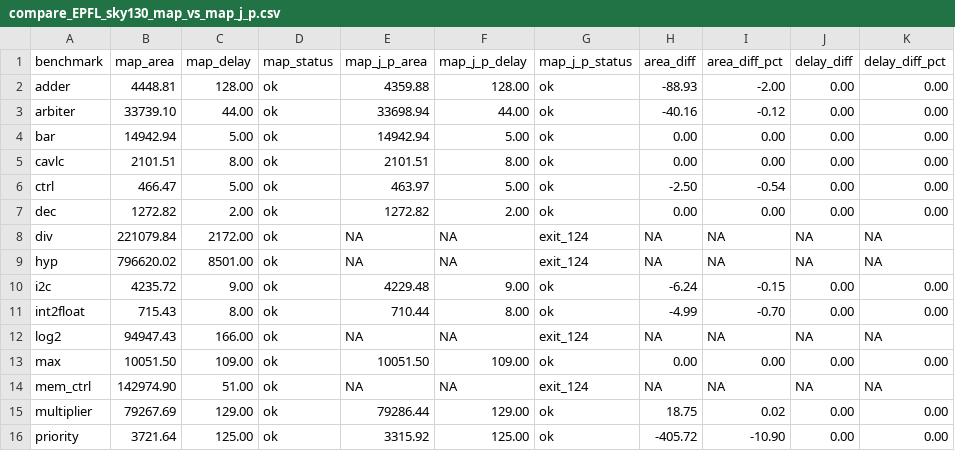
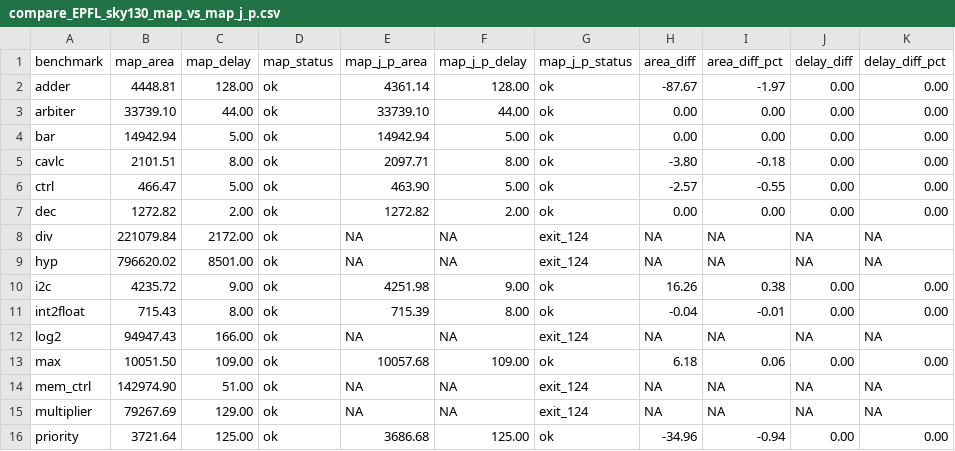
Before and after one commit to hxyyy1/abc-t, a CSV file: results/compare_EPFL_sky130_map_vs_map_j_p.csv, drawn as a sheet; only a part is shown; the diff covers the shown part only.

```diff
--- a/results/compare_EPFL_sky130_map_vs_map_j_p.csv
+++ b/results/compare_EPFL_sky130_map_vs_map_j_p.csv
@@ -1,7 +1,7 @@
 benchmark,map_area,map_delay,map_status,map_j_p_area,map_j_p_delay,map_j_p_status,area_diff,area_diff_pct,delay_diff,delay_diff_pct
-adder,4448.81,128.00,ok,4359.88,128.00,ok,-88.93,-2.00,0.00,0.00
-arbiter,33739.10,44.00,ok,33698.94,44.00,ok,-40.16,-0.12,0.00,0.00
+adder,4448.81,128.00,ok,4361.14,128.00,ok,-87.67,-1.97,0.00,0.00
+arbiter,33739.10,44.00,ok,33739.10,44.00,ok,0.00,0.00,0.00,0.00
 bar,14942.94,5.00,ok,14942.94,5.00,ok,0.00,0.00,0.00,0.00
-cavlc,2101.51,8.00,ok,2101.51,8.00,ok,0.00,0.00,0.00,0.00
-ctrl,466.47,5.00,ok,463.97,5.00,ok,-2.50,-0.54,0.00,0.00
+cavlc,2101.51,8.00,ok,2097.71,8.00,ok,-3.80,-0.18,0.00,0.00
+ctrl,466.47,5.00,ok,463.90,5.00,ok,-2.57,-0.55,0.00,0.00
 dec,1272.82,2.00,ok,1272.82,2.00,ok,0.00,0.00,0.00,0.00
@@ -9,8 +9,8 @@ div,221079.84,2172.00,ok,NA,NA,exit_124,NA,NA,NA,NA
 hyp,796620.02,8501.00,ok,NA,NA,exit_124,NA,NA,NA,NA
-i2c,4235.72,9.00,ok,4229.48,9.00,ok,-6.24,-0.15,0.00,0.00
-int2float,715.43,8.00,ok,710.44,8.00,ok,-4.99,-0.70,0.00,0.00
+i2c,4235.72,9.00,ok,4251.98,9.00,ok,16.26,0.38,0.00,0.00
+int2float,715.43,8.00,ok,715.39,8.00,ok,-0.04,-0.01,0.00,0.00
 log2,94947.43,166.00,ok,NA,NA,exit_124,NA,NA,NA,NA
-max,10051.50,109.00,ok,10051.50,109.00,ok,0.00,0.00,0.00,0.00
+max,10051.50,109.00,ok,10057.68,109.00,ok,6.18,0.06,0.00,0.00
 mem_ctrl,142974.90,51.00,ok,NA,NA,exit_124,NA,NA,NA,NA
-multiplier,79267.69,129.00,ok,79286.44,129.00,ok,18.75,0.02,0.00,0.00
-priority,3721.64,125.00,ok,3315.92,125.00,ok,-405.72,-10.90,0.00,0.00
+multiplier,79267.69,129.00,ok,NA,NA,exit_124,NA,NA,NA,NA
+priority,3721.64,125.00,ok,3686.68,125.00,ok,-34.96,-0.94,0.00,0.00
```
Also changed, not shown: 20 edited cells elsewhere in this file, 6 other files.
